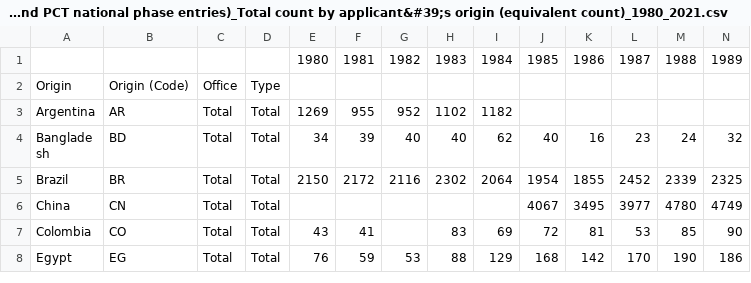
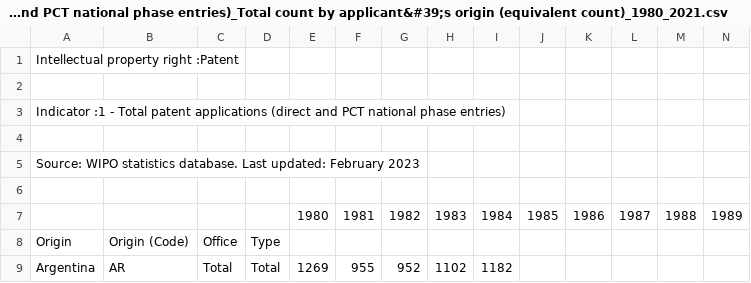
Before and after one commit to tarick-akpan/EC2402-PROJECT, a CSV file: patent_1 - Total patent applications (direct and PCT national phase entries)_Total count by applicant&#39;s origin (equivalent count)_1980_2021.csv, drawn as a sheet; only a part is shown; the shorter side is filled out with more unchanged rows; rows hold the shown columns only; the diff names each change by its address in the sheet, - before the commit and + after, or states it on an @@ line.

Commit message:
Add files via upload

```diff
--- a/patent_1 - Total patent applications (direct and PCT national phase entries)_Total count by applicant&#39;s origin (equivalent count)_1980_2021.csv
+++ b/patent_1 - Total patent applications (direct and PCT national phase entries)_Total count by applicant&#39;s origin (equivalent count)_1980_2021.csv
+row 1: Intellectual property right :Patent
+row 2: (empty)
+row 3: Indicator :1 - Total patent applications (direct and PCT national phase entries)
+row 4: (empty)
+row 5: Source: WIPO statistics database. Last updated: February 2023
+row 6: (empty)
```
